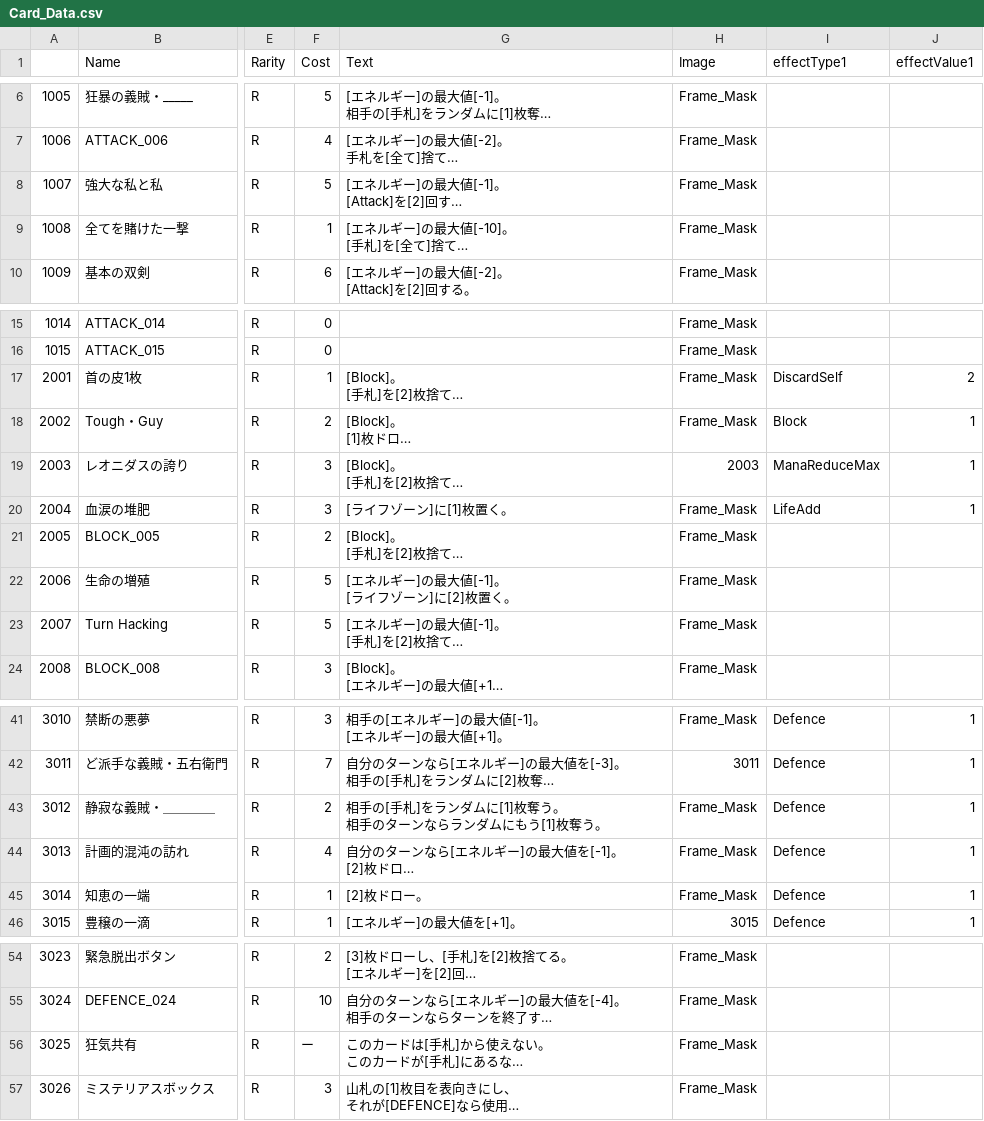
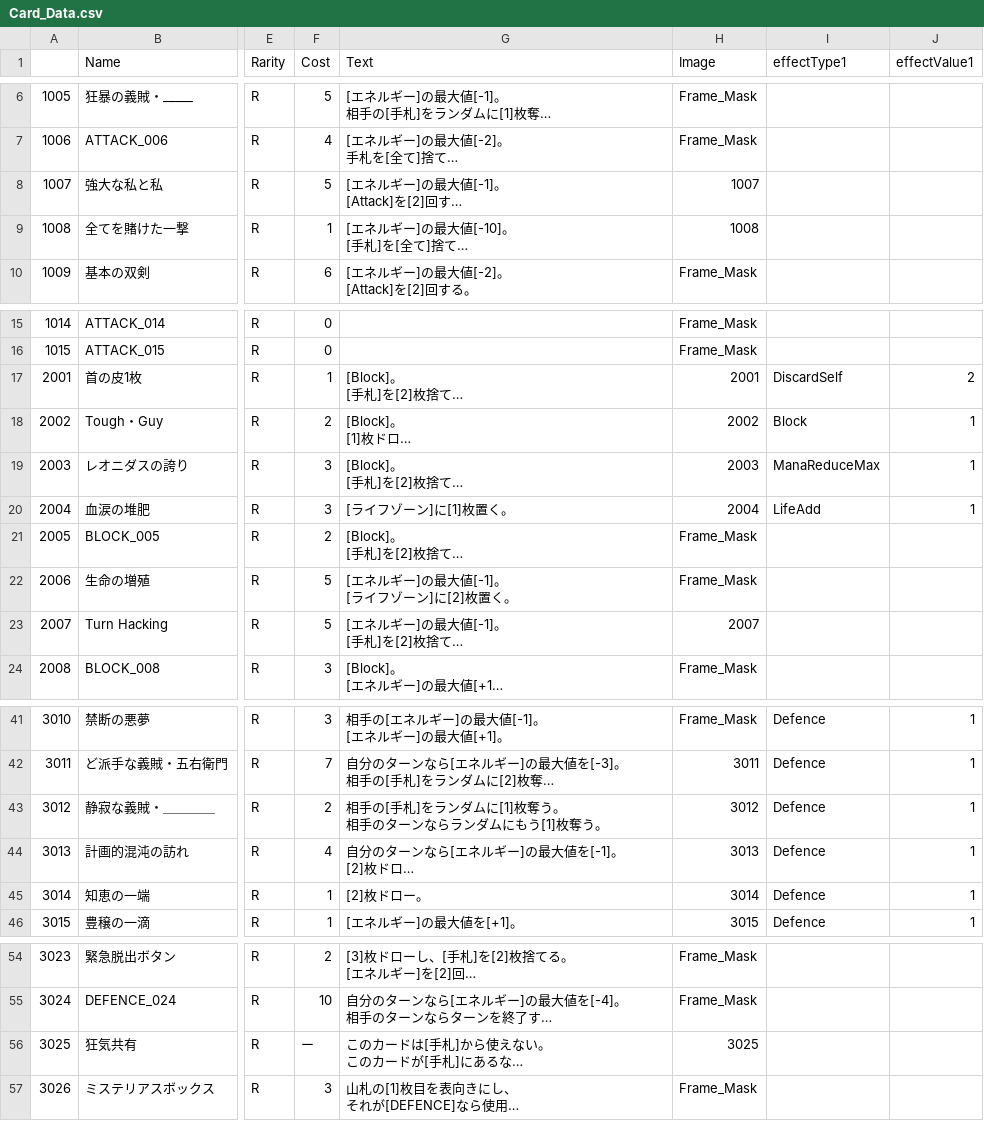
Before and after one commit to sca-yuki-motobe22csc0018/DuoFortuneONE, a CSV file: Assets/StreamingAssets/Card_Data.csv, drawn as a sheet; only a part is shown, gaps mark what is left out; long unchanged cells end in …; the diff names each change by its address in the sheet, - before the commit and + after, or states it on an @@ line.

```diff
--- a/Assets/StreamingAssets/Card_Data.csv
+++ b/Assets/StreamingAssets/Card_Data.csv
-H8 (Image): Frame_Mask
+H8 (Image): 1007
-H9 (Image): Frame_Mask
+H9 (Image): 1008
-H17 (Image): Frame_Mask
+H17 (Image): 2001
-H18 (Image): Frame_Mask
+H18 (Image): 2002
-H20 (Image): Frame_Mask
+H20 (Image): 2004
-H23 (Image): Frame_Mask
+H23 (Image): 2007
-H43 (Image): Frame_Mask
+H43 (Image): 3012
-H44 (Image): Frame_Mask
+H44 (Image): 3013
-H45 (Image): Frame_Mask
+H45 (Image): 3014
-H56 (Image): Frame_Mask
+H56 (Image): 3025
```
Also changed, not shown: 26 other files.
